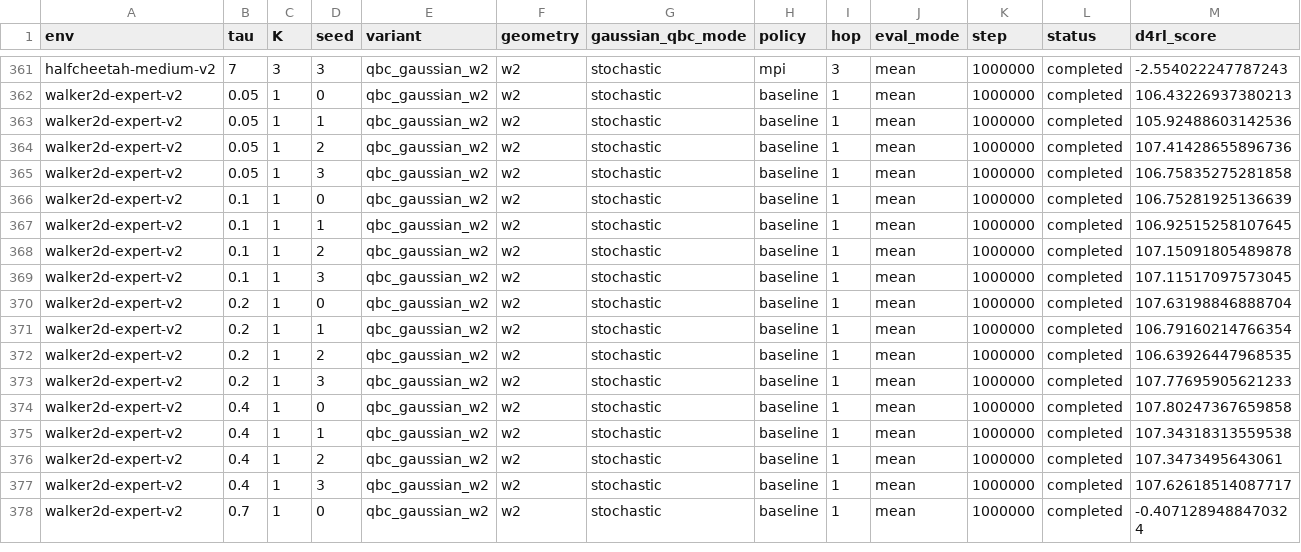
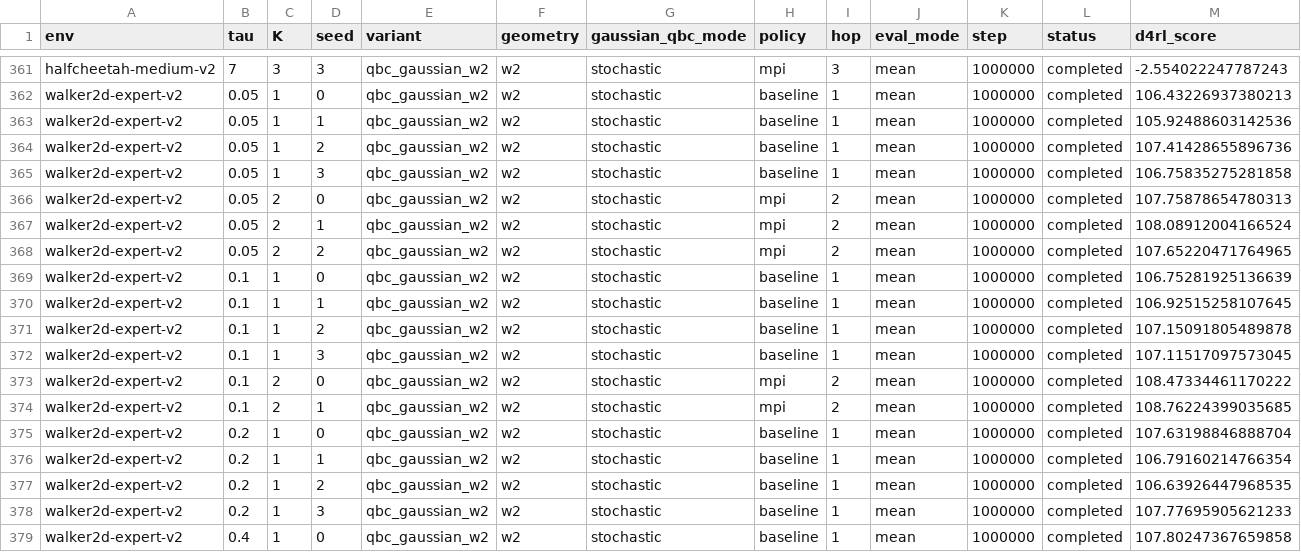
Before and after one commit to SChoish/MPI_sweep, a CSV file: sweep_results/iql_qbc_gaussian_w2_hc_walker_s0123/scores_verified.csv, drawn as a sheet; only a part is shown, gaps mark what is left out; the shorter side is filled out with more unchanged rows; rows hold the shown columns only; the diff names each change by its address in the sheet, - before the commit and + after, or states it on an @@ line.

Commit message:
Publish verified ext_csv IQL final scores

```diff
--- a/sweep_results/iql_qbc_gaussian_w2_hc_walker_s0123/scores_verified.csv
+++ b/sweep_results/iql_qbc_gaussian_w2_hc_walker_s0123/scores_verified.csv
+row 366: walker2d-expert-v2 | 0.05 | 2 | 0 | qbc_gaussian_w2 | w2 | stochastic | mpi | 2 | mean | 1000000 | completed | 107.75878654780313
+row 367: walker2d-expert-v2 | 0.05 | 2 | 1 | qbc_gaussian_w2 | w2 | stochastic | mpi | 2 | mean | 1000000 | completed | 108.08912004166524
+row 368: walker2d-expert-v2 | 0.05 | 2 | 2 | qbc_gaussian_w2 | w2 | stochastic | mpi | 2 | mean | 1000000 | completed | 107.65220471764965
+row 373: walker2d-expert-v2 | 0.1 | 2 | 0 | qbc_gaussian_w2 | w2 | stochastic | mpi | 2 | mean | 1000000 | completed | 108.47334461170222
+row 374: walker2d-expert-v2 | 0.1 | 2 | 1 | qbc_gaussian_w2 | w2 | stochastic | mpi | 2 | mean | 1000000 | completed | 108.76224399035685
```
Also changed, not shown: 1 other file.
